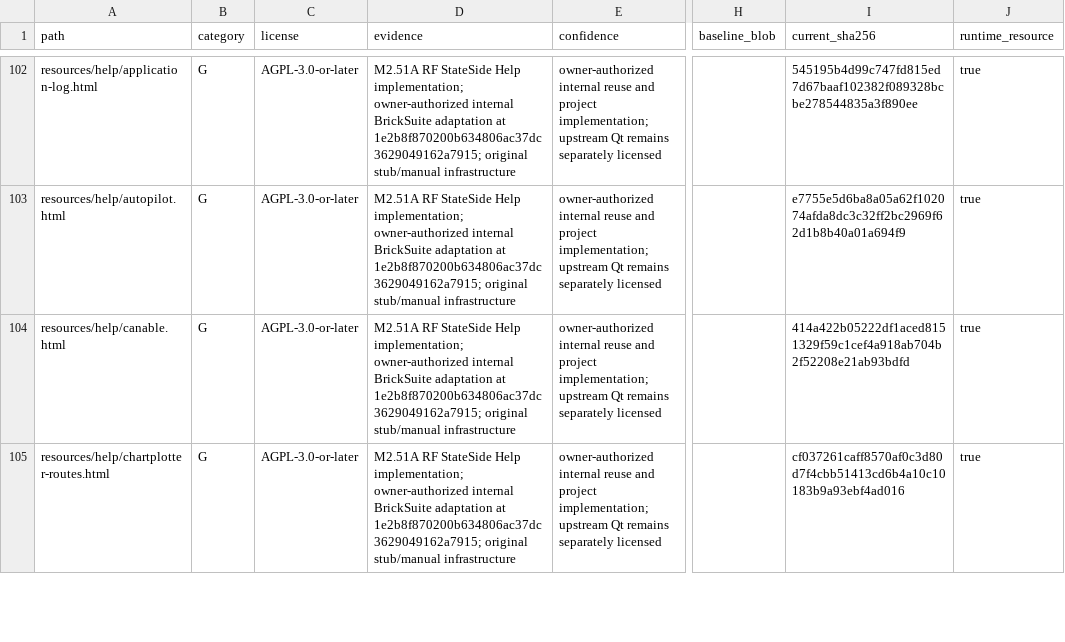
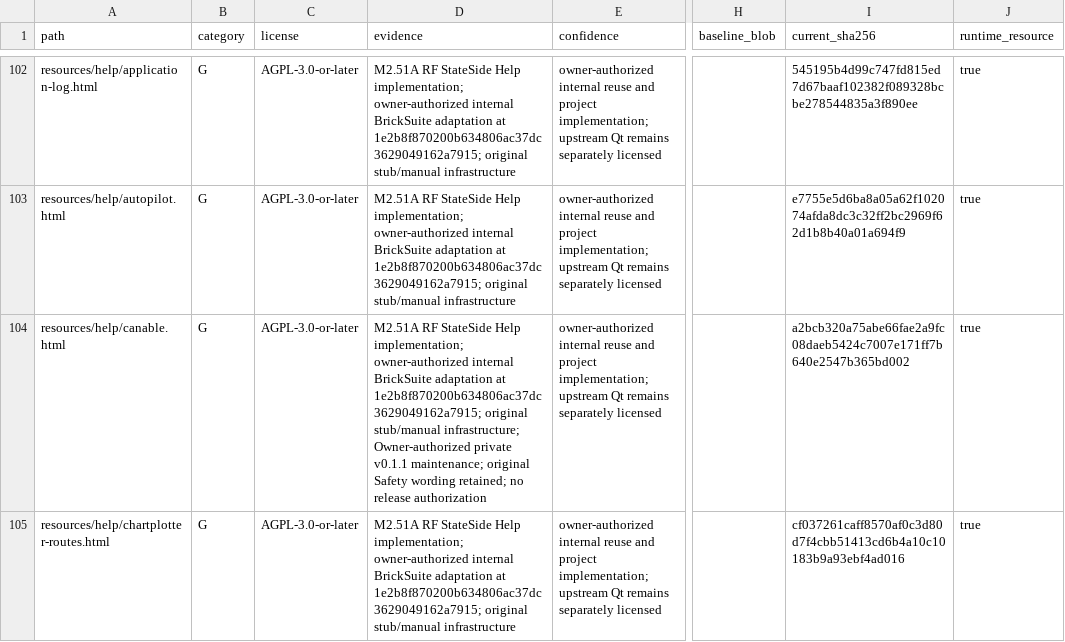
Before and after one commit to RFStateSide/RayNmeaSimulator, a CSV file: docs/provenance-inventory.csv, drawn as a sheet; only a part is shown, gaps mark what is left out; the diff covers the shown part only; the diff names each change by its address in the sheet, - before the commit and + after, or states it on an @@ line.

Commit message:
Prepare v0.1.1 support checkout and Linux maintenance

```diff
--- a/docs/provenance-inventory.csv
+++ b/docs/provenance-inventory.csv
-D104 (evidence): …original stub/manual infrastructure
+D104 (evidence): …original stub/manual infrastructure; Owner-authorized private v0.1.1 maintenance; original Safety wording retained; no release authorization
-I104 (current_sha256): 414a422b05222df1aced8151329f59c1cef4a918ab704b2f52208e21ab93bdfd
+I104 (current_sha256): a2bcb320a75abe66fae2a9fc08daeb5424c7007e171ff7b640e2547b365bd002
```
Also changed, not shown: 5 added rows and 48 edited cells elsewhere in this file, 29 other files.
